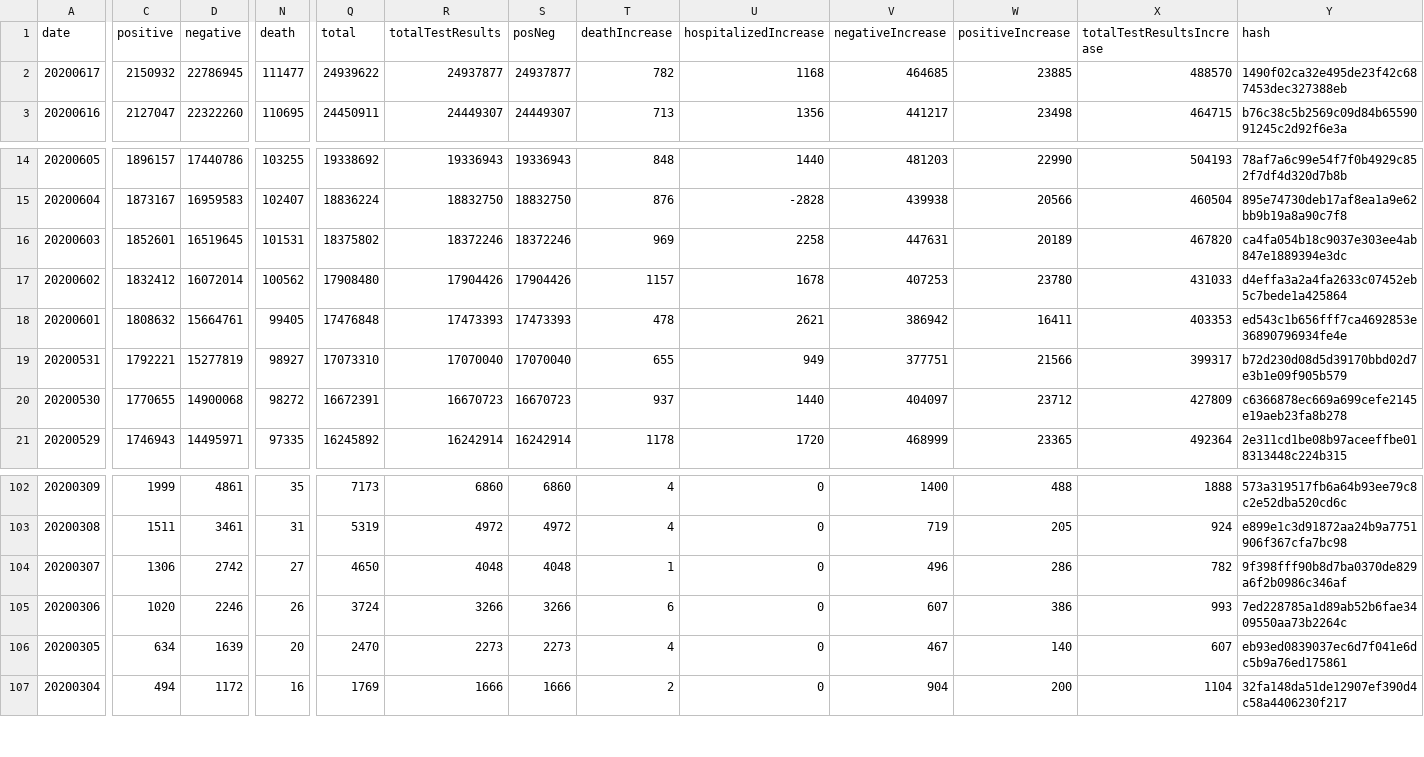
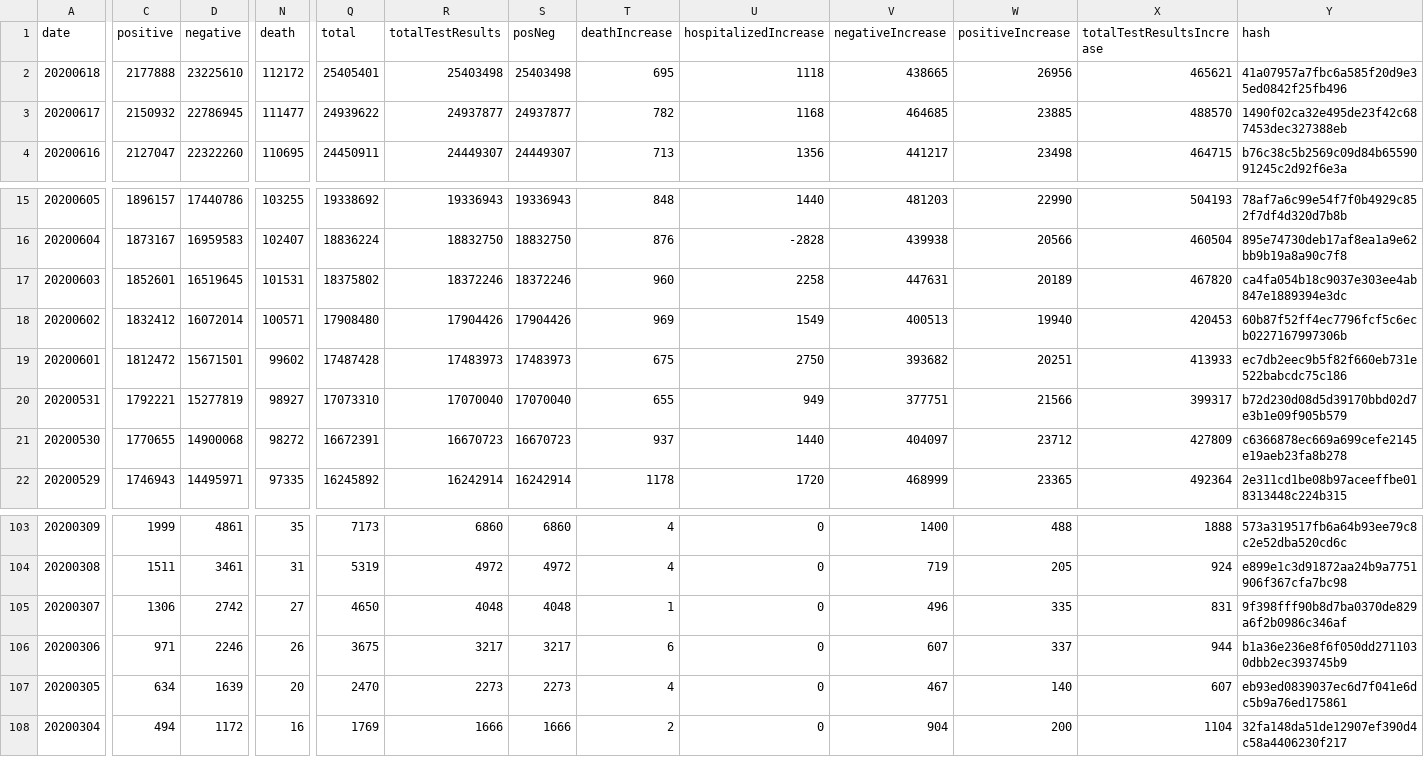
Before and after one commit to hhefzi/covid_visualization, a CSV file: data/US.csv, drawn as a sheet; only a part is shown, gaps mark what is left out; addresses are those after the commit; rows hold the shown columns only; the diff covers the shown part only; the diff names each change by its address in the sheet, - before the commit and + after, or states it on an @@ line.

```diff
--- a/data/US.csv
+++ b/data/US.csv
+row 2: 20200618 | 2177888 | 23225610 | 112172 | 25405401 | 25403498 | 25403498 | 695 | 1118 | 438665 | 26956 | 465621 | 41a07957a7fbc6a585f20d9e35ed0842f25fb496
-T17 (deathIncrease): 969
+T17 (deathIncrease): 960
-N18 (death): 100562
+N18 (death): 100571
-T18 (deathIncrease): 1157
+T18 (deathIncrease): 969
-U18 (hospitalizedIncrease): 1678
+U18 (hospitalizedIncrease): 1549
-V18 (negativeIncrease): 407253
+V18 (negativeIncrease): 400513
-W18 (positiveIncrease): 23780
+W18 (positiveIncrease): 19940
-X18 (totalTestResultsIncrease): 431033
+X18 (totalTestResultsIncrease): 420453
-Y18 (hash): d4effa3a2a4fa2633c07452eb5c7bede1a425864
+Y18 (hash): 60b87f52ff4ec7796fcf5c6ecb0227167997306b
-C19 (positive): 1808632
+C19 (positive): 1812472
-D19 (negative): 15664761
+D19 (negative): 15671501
-N19 (death): 99405
+N19 (death): 99602
-Q19 (total): 17476848
+Q19 (total): 17487428
-R19 (totalTestResults): 17473393
+R19 (totalTestResults): 17483973
-S19 (posNeg): 17473393
+S19 (posNeg): 17483973
-T19 (deathIncrease): 478
+T19 (deathIncrease): 675
-U19 (hospitalizedIncrease): 2621
+U19 (hospitalizedIncrease): 2750
-V19 (negativeIncrease): 386942
+V19 (negativeIncrease): 393682
-W19 (positiveIncrease): 16411
+W19 (positiveIncrease): 20251
-X19 (totalTestResultsIncrease): 403353
+X19 (totalTestResultsIncrease): 413933
-Y19 (hash): ed543c1b656fff7ca4692853e36890796934fe4e
+Y19 (hash): ec7db2eec9b5f82f660eb731e522babcdc75c186
-W105 (positiveIncrease): 286
+W105 (positiveIncrease): 335
-X105 (totalTestResultsIncrease): 782
+X105 (totalTestResultsIncrease): 831
-C106 (positive): 1020
+C106 (positive): 971
-Q106 (total): 3724
+Q106 (total): 3675
-R106 (totalTestResults): 3266
+R106 (totalTestResults): 3217
-S106 (posNeg): 3266
+S106 (posNeg): 3217
-W106 (positiveIncrease): 386
+W106 (positiveIncrease): 337
-X106 (totalTestResultsIncrease): 993
+X106 (totalTestResultsIncrease): 944
-Y106 (hash): 7ed228785a1d89ab52b6fae3409550aa73b2264c
+Y106 (hash): b1a36e236e8f6f050dd2711030dbb2ec393745b9
```
Also changed, not shown: 30 edited cells elsewhere in this file, 3 other files.
